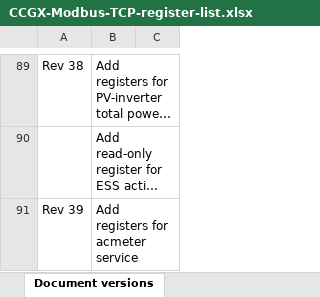
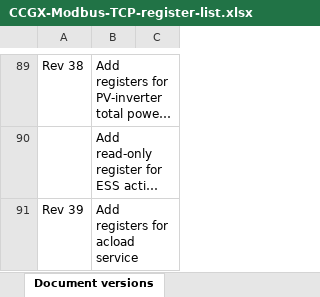
Before and after one commit to victronenergy/dbus_modbustcp, an Excel workbook: CCGX-Modbus-TCP-register-list.xlsx, sheet Document versions, drawn as a sheet; only a part is shown, gaps mark what is left out; long unchanged cells end in …; values as stored, in another font and other column widths than the file's, no borders; the diff names each change by its address in the sheet, - before the commit and + after, or states it on an @@ line.

Commit message:
rename acmeter service to acload

```diff
--- a/CCGX-Modbus-TCP-register-list.xlsx (sheet Document versions)
+++ b/CCGX-Modbus-TCP-register-list.xlsx (sheet Document versions)
-B91: Add registers for acmeter service
+B91: Add registers for acload service
```
Also changed, not shown: sheet Field list, 1 other file.
